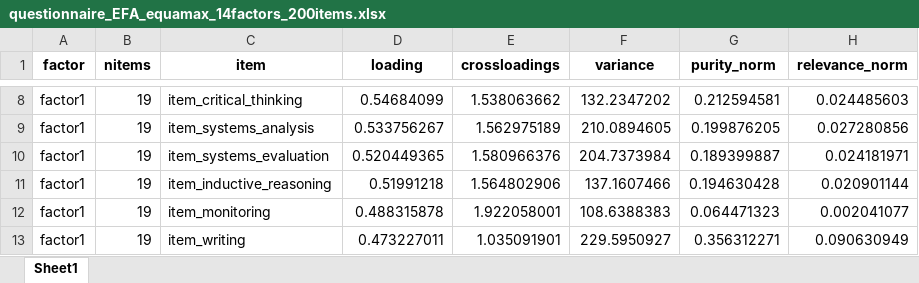
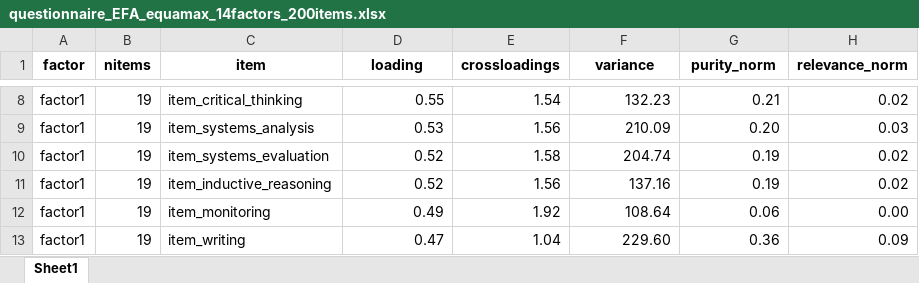
Before and after one commit to CaoBittencourt/atlas-career-guide, an Excel workbook: data/efa/questionnaire_EFA_equamax_14factors_200items.xlsx, sheet Sheet1, drawn as a sheet; only a part is shown, gaps mark what is left out; values as stored, in another font and other column widths than the file's, no borders; the diff covers the shown part only; the diff names each change by its address in the sheet, - before the commit and + after, or states it on an @@ line.

```diff
--- a/data/efa/questionnaire_EFA_equamax_14factors_200items.xlsx (sheet Sheet1)
+++ b/data/efa/questionnaire_EFA_equamax_14factors_200items.xlsx (sheet Sheet1)
-D8 (loading): 0.54684099
+D8 (loading): 0.55
-E8 (crossloadings): 1.538063662
+E8 (crossloadings): 1.54
-F8 (variance): 132.2347202
+F8 (variance): 132.23
-G8 (purity_norm): 0.212594581
+G8 (purity_norm): 0.21
-H8 (relevance_norm): 0.024485603
+H8 (relevance_norm): 0.02
-D9 (loading): 0.533756267
+D9 (loading): 0.53
-E9 (crossloadings): 1.562975189
+E9 (crossloadings): 1.56
-F9 (variance): 210.0894605
+F9 (variance): 210.09
-G9 (purity_norm): 0.199876205
+G9 (purity_norm): 0.20
-H9 (relevance_norm): 0.027280856
+H9 (relevance_norm): 0.03
-D10 (loading): 0.520449365
+D10 (loading): 0.52
-E10 (crossloadings): 1.580966376
+E10 (crossloadings): 1.58
-F10 (variance): 204.7373984
+F10 (variance): 204.74
-G10 (purity_norm): 0.189399887
+G10 (purity_norm): 0.19
-H10 (relevance_norm): 0.024181971
+H10 (relevance_norm): 0.02
-D11 (loading): 0.51991218
+D11 (loading): 0.52
-E11 (crossloadings): 1.564802906
+E11 (crossloadings): 1.56
-F11 (variance): 137.1607466
+F11 (variance): 137.16
-G11 (purity_norm): 0.194630428
+G11 (purity_norm): 0.19
-H11 (relevance_norm): 0.020901144
+H11 (relevance_norm): 0.02
-D12 (loading): 0.488315878
+D12 (loading): 0.49
-E12 (crossloadings): 1.922058001
+E12 (crossloadings): 1.92
-F12 (variance): 108.6388383
+F12 (variance): 108.64
-G12 (purity_norm): 0.064471323
+G12 (purity_norm): 0.06
-H12 (relevance_norm): 0.002041077
+H12 (relevance_norm): 0.00
-D13 (loading): 0.473227011
+D13 (loading): 0.47
-E13 (crossloadings): 1.035091901
+E13 (crossloadings): 1.04
-F13 (variance): 229.5950927
+F13 (variance): 229.60
-G13 (purity_norm): 0.356312271
+G13 (purity_norm): 0.36
-H13 (relevance_norm): 0.090630949
+H13 (relevance_norm): 0.09
```
Also changed, not shown: 966 edited cells elsewhere in this sheet.
